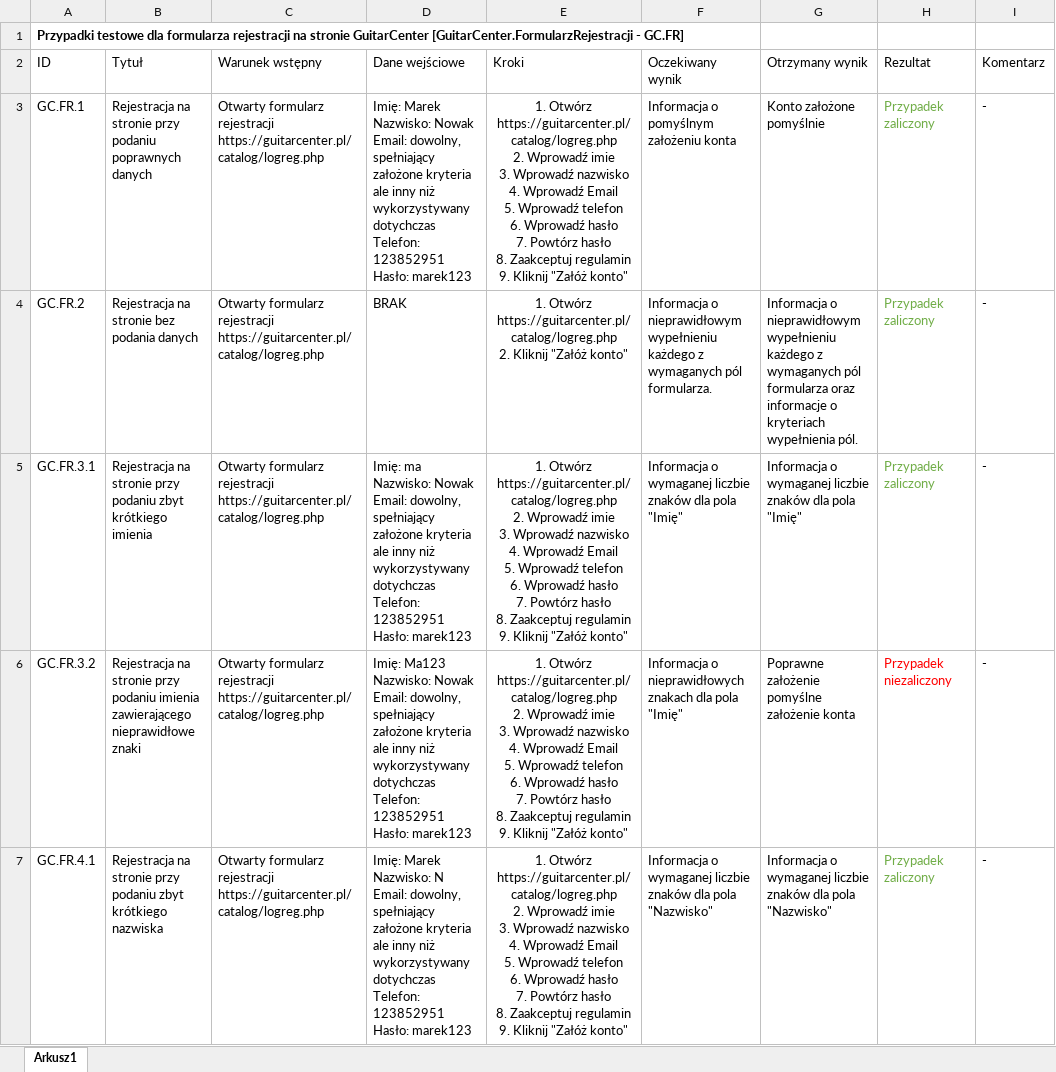
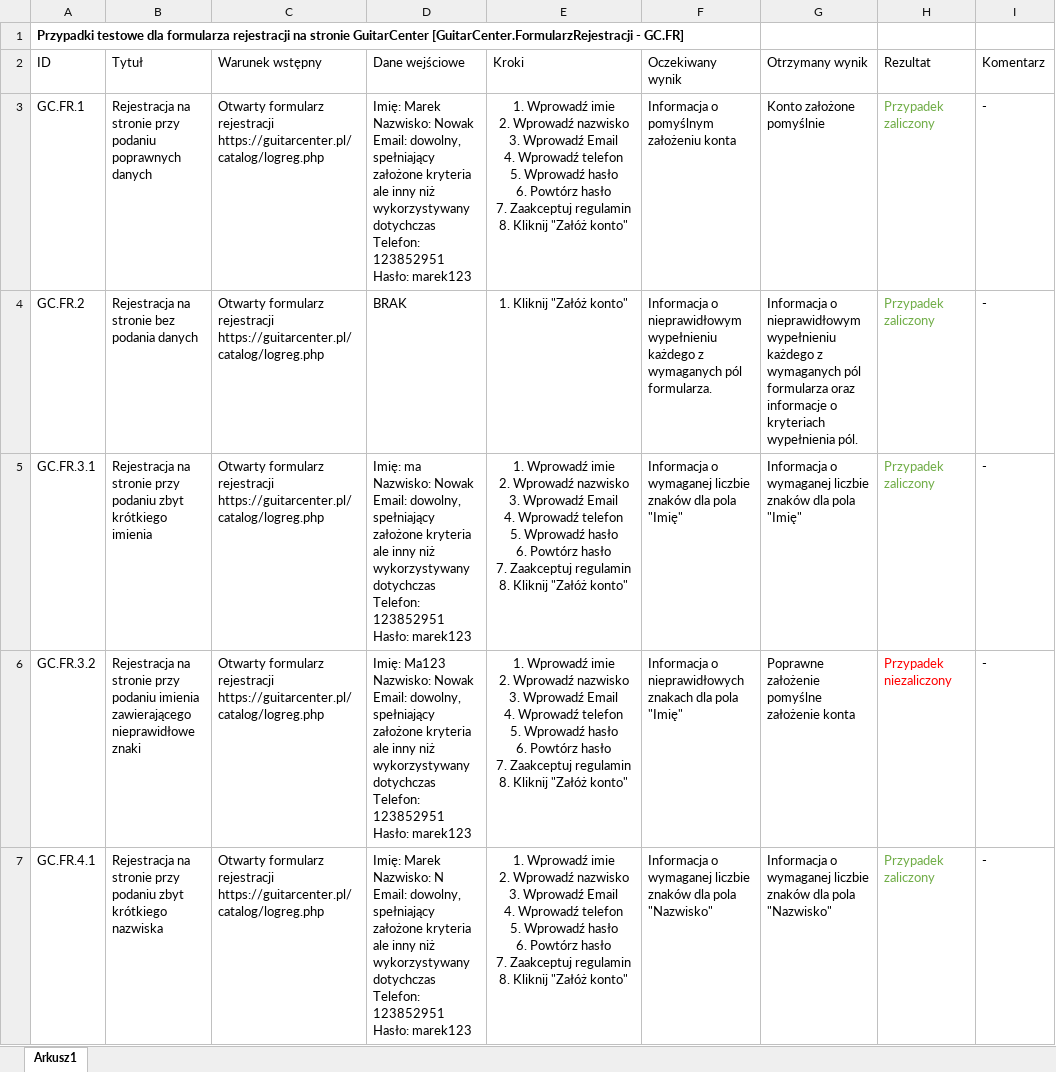
Before and after one commit to tomek270/GC.FR, an Excel workbook: PrzypadkiTestowe.xlsx, sheet Arkusz1, drawn as a sheet; only a part is shown; values as stored, in another font and other column widths than the file's, no borders; ↵ is a line break in a cell; the diff covers the shown part only; the diff names each change by its address in the sheet, - before the commit and + after, or states it on an @@ line.

```diff
--- a/PrzypadkiTestowe.xlsx (sheet Arkusz1)
+++ b/PrzypadkiTestowe.xlsx (sheet Arkusz1)
-E3 (Kroki): 1. Otwórz https://guitarcenter.pl/catalog/logreg.php ↵ 2. Wprowadź imie ↵ 3. Wprowadź nazwisko ↵ 4. Wprowadź Email ↵ 5. Wprowadź telefon ↵ 6. Wprowadź hasło ↵ 7. Powtórz hasło ↵ 8. Zaakceptuj regulamin ↵ 9. Kliknij "Załóż…
+E3 (Kroki): 1. Wprowadź imie ↵ 2. Wprowadź nazwisko ↵ 3. Wprowadź Email ↵ 4. Wprowadź telefon ↵ 5. Wprowadź hasło ↵ 6. Powtórz hasło ↵ 7. Zaakceptuj regulamin ↵ 8. Kliknij "Załóż…
-E4 (Kroki): 1. Otwórz https://guitarcenter.pl/catalog/logreg.php ↵ 2. Kliknij "Załóż…
+E4 (Kroki): 1. Kliknij "Załóż…
-E5:E7 (Kroki): 1. Otwórz https://guitarcenter.pl/catalog/logreg.php ↵ 2. Wprowadź imie ↵ 3. Wprowadź nazwisko ↵ 4. Wprowadź Email ↵ 5. Wprowadź telefon ↵ 6. Wprowadź hasło ↵ 7. Powtórz hasło ↵ 8. Zaakceptuj regulamin ↵ 9. Kliknij "Załóż…
+E5:E7 (Kroki): 1. Wprowadź imie ↵ 2. Wprowadź nazwisko ↵ 3. Wprowadź Email ↵ 4. Wprowadź telefon ↵ 5. Wprowadź hasło ↵ 6. Powtórz hasło ↵ 7. Zaakceptuj regulamin ↵ 8. Kliknij "Załóż…
```
Also changed, not shown: 13 edited cells elsewhere in this sheet.
